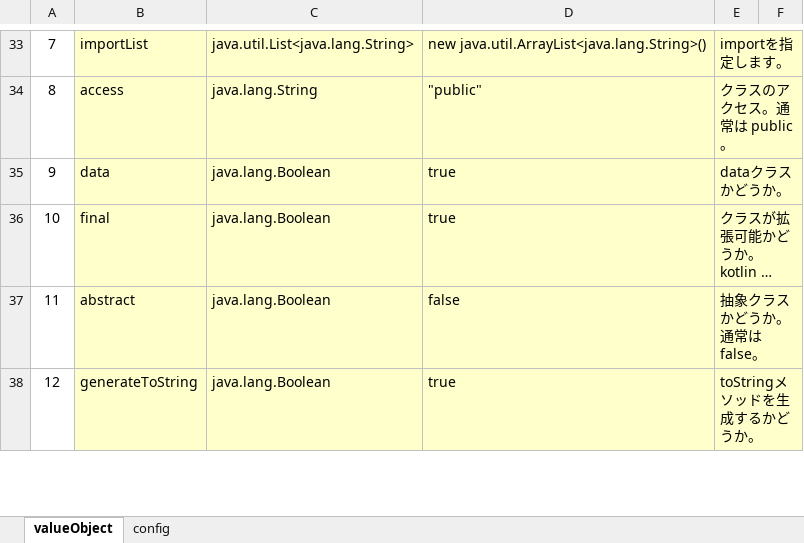
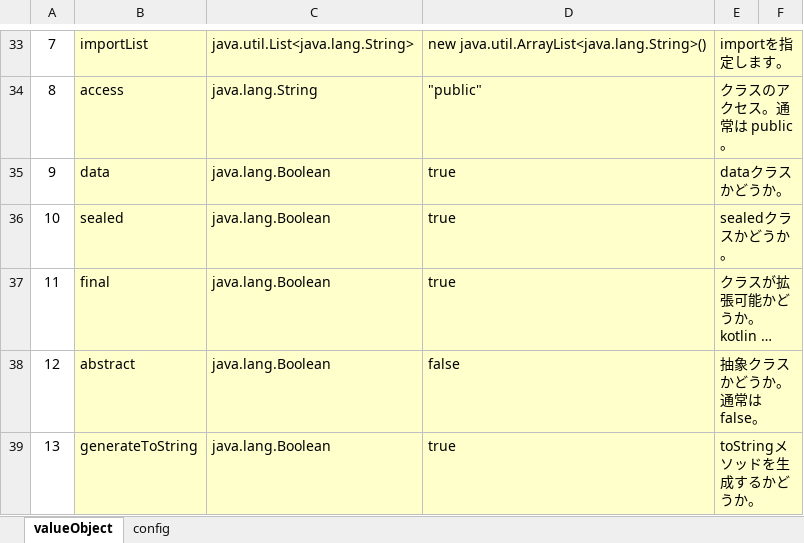
Before and after one commit to uedaueo/blancoValueObjectKt, an Excel workbook: meta/program/BlancoValueObjectKtClassStructure.xlsx, sheet valueObject, drawn as a sheet; only a part is shown, gaps mark what is left out; long unchanged cells end in …; values as stored, in another font and other column widths than the file's, no borders; addresses are those after the commit; the diff names each change by its address in the sheet, - before the commit and + after, or states it on an @@ line.

```diff
--- a/meta/program/BlancoValueObjectKtClassStructure.xlsx (sheet valueObject)
+++ b/meta/program/BlancoValueObjectKtClassStructure.xlsx (sheet valueObject)
+row 36: 10 | sealed | java.lang.Boolean | true | sealedクラスかどうか。
@@ column A renumbered from row 37 down @@
```
Also changed, not shown: meta/program/BlancoValueObjectKtConstants.xlsx, meta/program/BlancoValueObjectKtMessage.xlsx, 10 other files.
